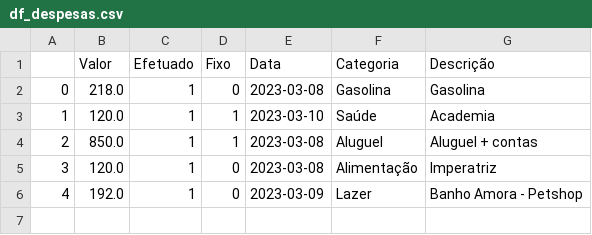
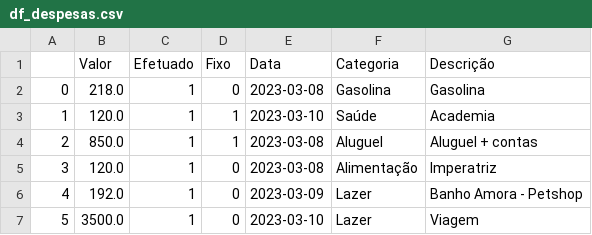
Before and after one commit to BrunoDVolpe/MyBudget, a CSV file: df_despesas.csv, drawn as a sheet.

```diff
--- a/df_despesas.csv
+++ b/df_despesas.csv
@@ -6 +6,2 @@
 4,192.0,1,0,2023-03-09,Lazer,Banho Amora - Petshop
+5,3500.0,1,0,2023-03-10,Lazer,Viagem
```
Also changed, not shown: df_receitas.csv, 1 other file.
